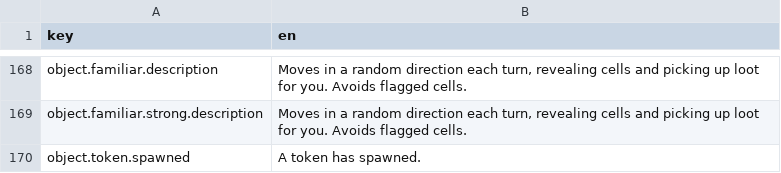
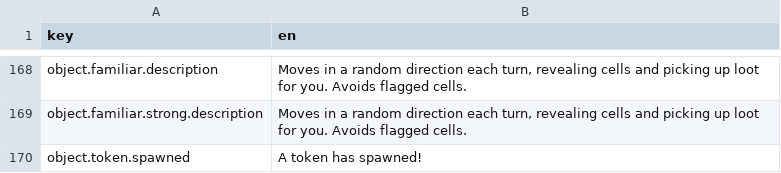
Before and after one commit to elmarhoppieland/DemonCrawl, a CSV file: assets/localization/localization.csv, drawn as a sheet; only a part is shown, gaps mark what is left out.

```diff
--- a/assets/localization/localization.csv
+++ b/assets/localization/localization.csv
@@ -169,2 +169,2 @@ object.familiar.description;Moves in a random direction each turn, revealing cel
 object.familiar.strong.description;Moves in a random direction each turn, revealing cells and picking up loot for you. Avoids flagged cells.
-object.token.spawned;A token has spawned.
+object.token.spawned;A token has spawned!
```
Also changed, not shown: 4 other files.
